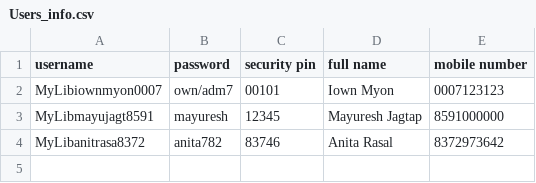
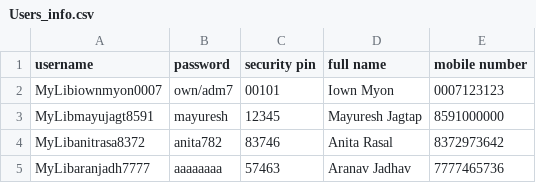
Before and after one commit to MJJ-TechWorld/Library_Login_Program, a CSV file: Library/Library_Data/Users_info.csv (was Library/Library Data/Users_info.csv), drawn as a sheet; the diff names each change by its address in the sheet, - before the commit and + after, or states it on an @@ line.

```diff
--- a/Library/Library Data/Users_info.csv
+++ b/Library/Library_Data/Users_info.csv
+row 5: MyLibaranjadh7777 | aaaaaaaa | 57463 | Aranav Jadhav | 7777465736
```
Also changed, not shown: 4 other files.
